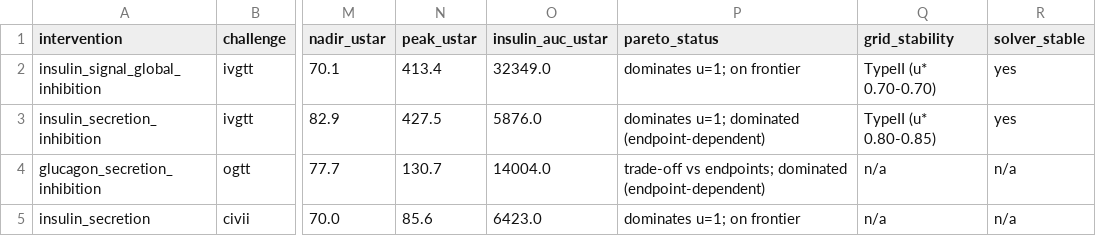
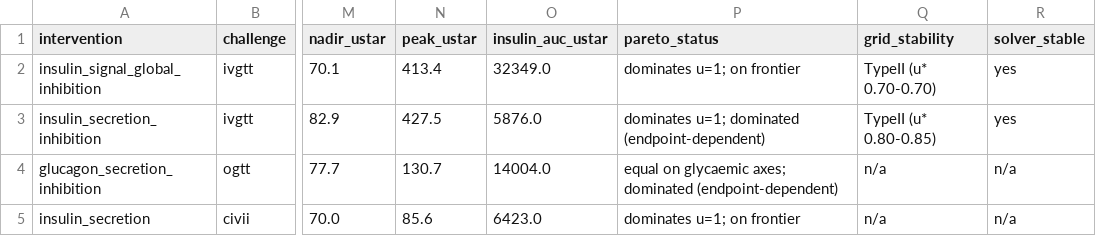
Before and after one commit to bougtoir/endocrine-maximum-not-optimum, a CSV file: results/tables/table3_typeII_evidence.csv, drawn as a sheet; only a part is shown, gaps mark what is left out; the diff names each change by its address in the sheet, - before the commit and + after, or states it on an @@ line.

```diff
--- a/results/tables/table3_typeII_evidence.csv
+++ b/results/tables/table3_typeII_evidence.csv
-P4 (pareto_status): trade-off vs endpoints; dominated (endpoint-dependent)
+P4 (pareto_status): equal on glycaemic axes; dominated (endpoint-dependent)
```
Also changed, not shown: 9 other files.
